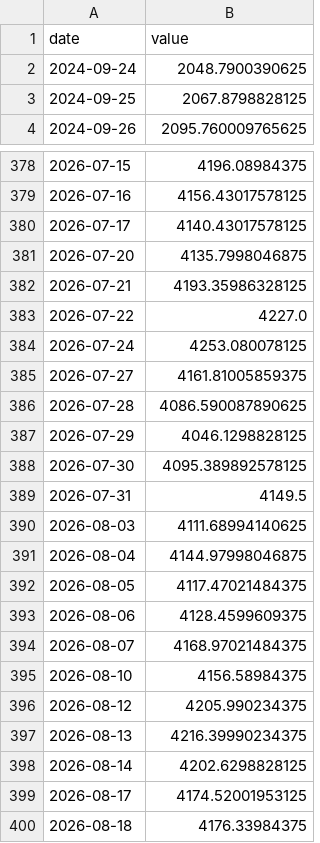
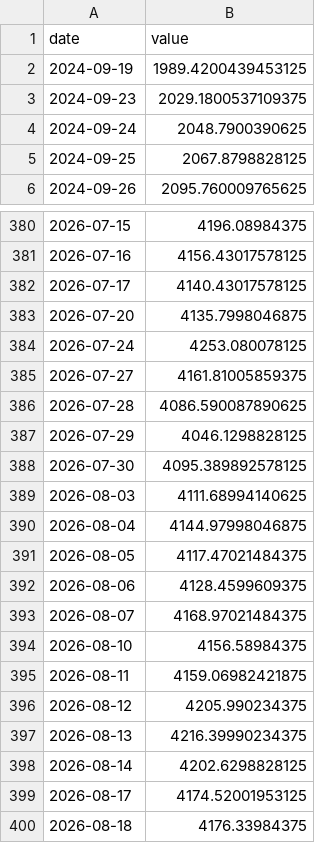
Before and after one commit to Aaron-Levitats/macro-desk-data, a CSV file: IL_TA35.csv, drawn as a sheet; only a part is shown, gaps mark what is left out; removed rows and columns are numbered as before the commit, all else as after; the diff names each change by its address in the sheet, - before the commit and + after, or states it on an @@ line.

```diff
--- a/IL_TA35.csv
+++ b/IL_TA35.csv
+row 2: 2024-09-19 | 1989.4200439453125
+row 3: 2024-09-23 | 2029.1800537109375
-row 382: 2026-07-21 | 4193.35986328125
-row 383: 2026-07-22 | 4227.0
-row 389: 2026-07-31 | 4149.5
+row 395: 2026-08-11 | 4159.06982421875
```
Also changed, not shown: ILS_BASKET.csv, IL_TA125.csv, 22 other files.
